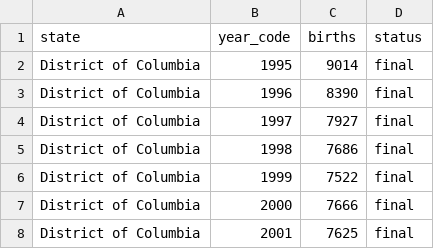
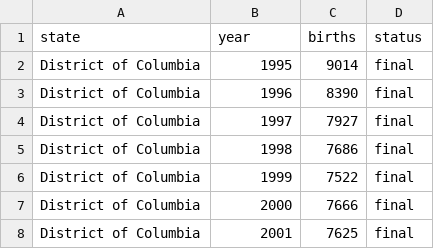
Before and after one commit to RoryLawless/dc-population, a CSV file: data/processed/dc-births-1995-2025.csv, drawn as a sheet; only a part is shown.

Commit message:
Updated outputs and data prep. Basic shiny app using DC population and births.

```diff
--- a/data/processed/dc-births-1995-2025.csv
+++ b/data/processed/dc-births-1995-2025.csv
@@ -1,2 +1,2 @@
-state,year_code,births,status
+state,year,births,status
 District of Columbia,1995,9014,final
```
Also changed, not shown: 4 other files.
